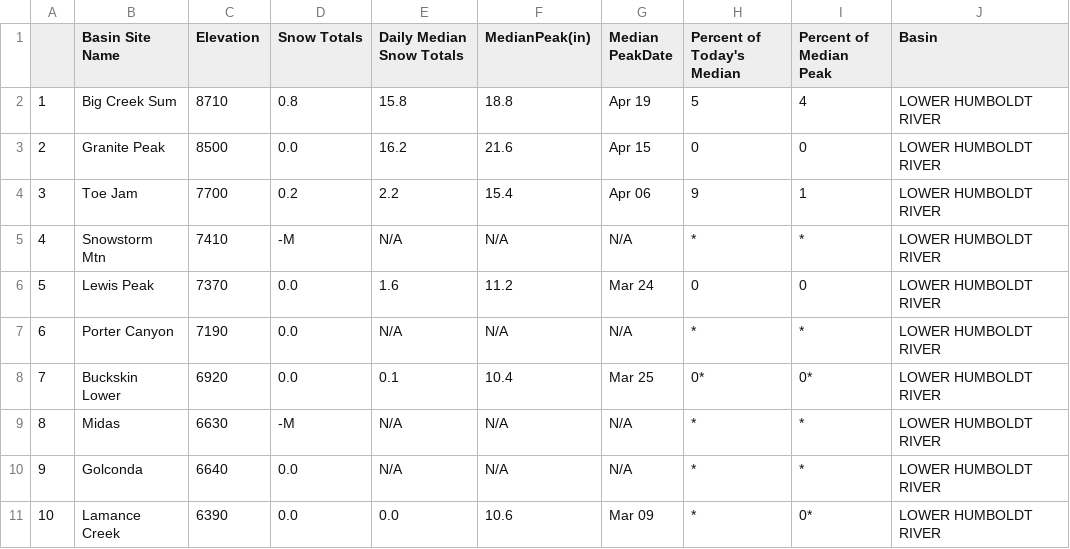
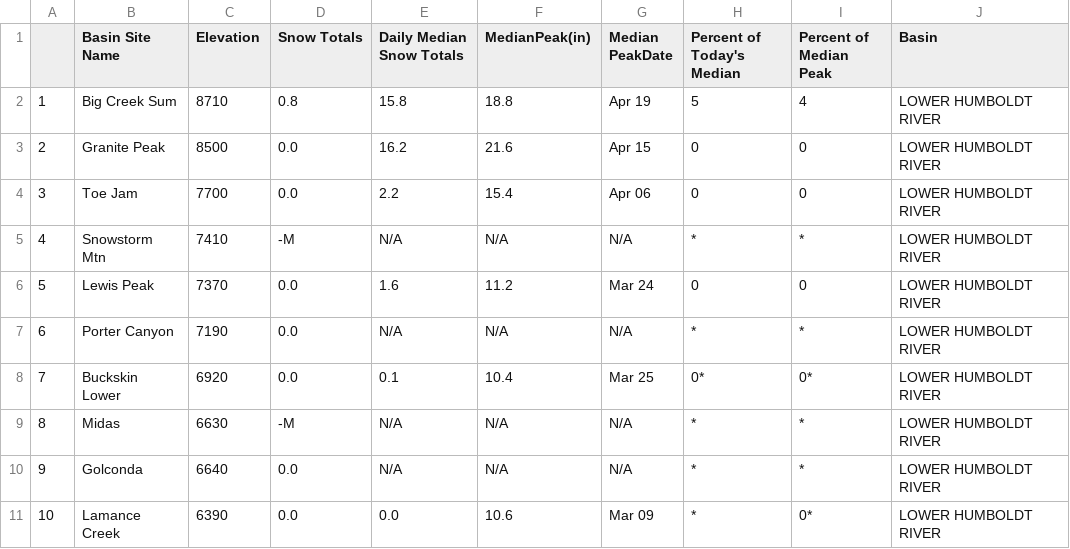
Before and after one commit to abcotvdata/CA-weather-tracker, a CSV file: lower_humboldt_river.csv, drawn as a sheet.

```diff
--- a/lower_humboldt_river.csv
+++ b/lower_humboldt_river.csv
@@ -3,3 +3,3 @@
 "2","Granite Peak","8500","0.0","16.2","21.6","Apr 15","0","0","LOWER HUMBOLDT RIVER"
-"3","Toe Jam","7700","0.2","2.2","15.4","Apr 06","9","1","LOWER HUMBOLDT RIVER"
+"3","Toe Jam","7700","0.0","2.2","15.4","Apr 06","0","0","LOWER HUMBOLDT RIVER"
 "4","Snowstorm Mtn","7410","-M","N/A","N/A","N/A","*","*","LOWER HUMBOLDT RIVER"
```
Also changed, not shown: clover_valley_franklin_river.csv, eastern_nevada.csv, 3 other files.
